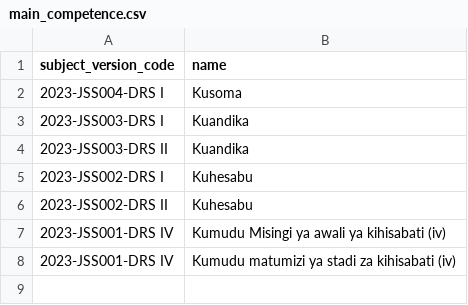
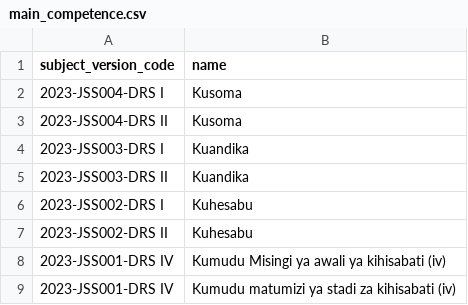
Before and after one commit to Ryobalj/jamiikazini-pro, a CSV file: syllabus/csv/main_competence.csv, drawn as a sheet.

```diff
--- a/syllabus/csv/main_competence.csv
+++ b/syllabus/csv/main_competence.csv
@@ -2,2 +2,3 @@ subject_version_code,name
 2023-JSS004-DRS I,Kusoma
+2023-JSS004-DRS II,Kusoma
 2023-JSS003-DRS I,Kuandika
```
Also changed, not shown: syllabus/csv/learning_activity.csv, syllabus/csv/specific_competence.csv, 2 other files.
